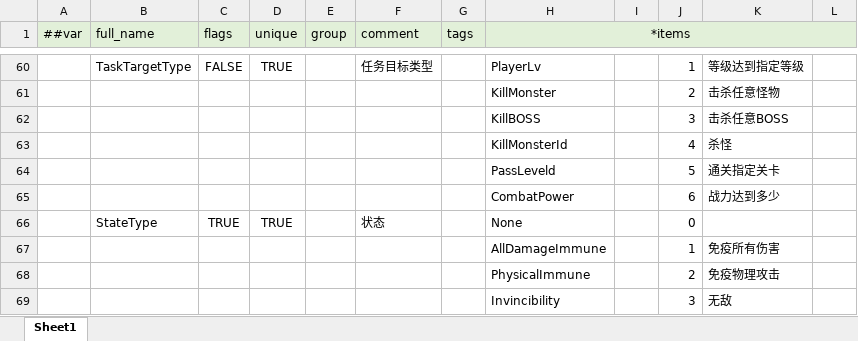
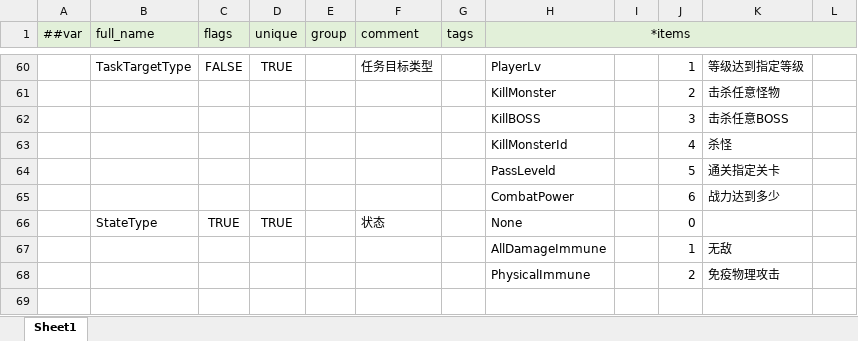
Before and after one commit to csyinghuochong/miniprogram_1, an Excel workbook: Unity/Assets/Config/Excel/__enums__.xlsx, sheet Sheet1, drawn as a sheet; only a part is shown, gaps mark what is left out; values as stored, in another font and other column widths than the file's, no borders; the diff names each change by its address in the sheet, - before the commit and + after, or states it on an @@ line.

```diff
--- a/Unity/Assets/Config/Excel/__enums__.xlsx (sheet Sheet1)
+++ b/Unity/Assets/Config/Excel/__enums__.xlsx (sheet Sheet1)
-K67: 免疫所有伤害
+K67: 无敌
-row 69:  |  |  |  |  |  |  | Invincibility |  | 3 | 无敌
```
Also changed, not shown: Unity/Assets/Config/Excel/BuffConfig.xlsx, 14 other files.
